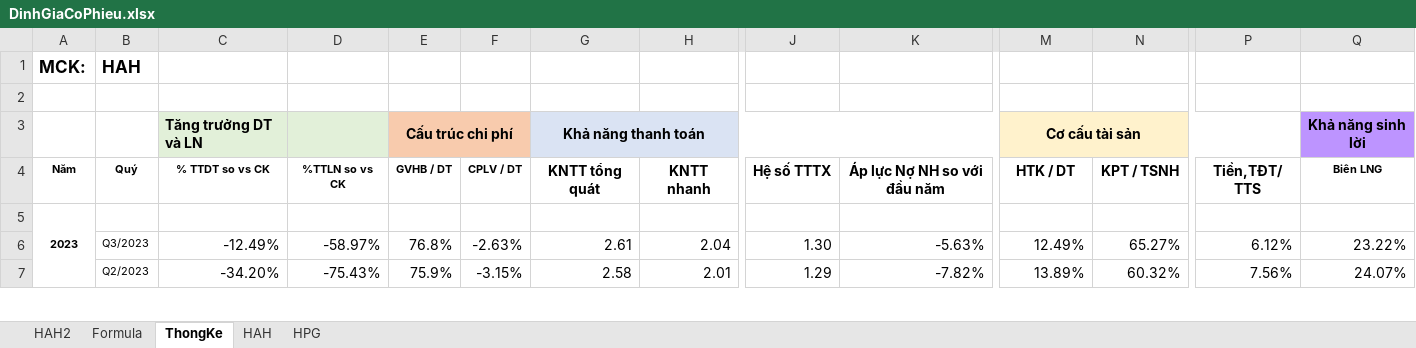
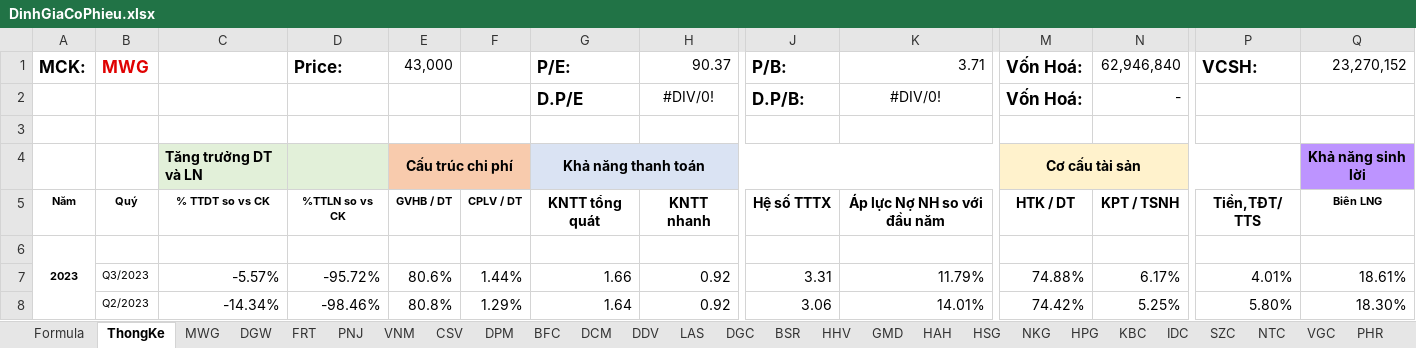
Before and after one commit to fury2003/stocks, an Excel workbook: DinhGiaCoPhieu.xlsx, sheet ThongKe, drawn as a sheet; only a part is shown, gaps mark what is left out; values as stored, in another font and other column widths than the file's, no borders; conditional formats not drawn; removed rows and columns are numbered as before the commit, all else as after; rows hold the shown columns only; the diff covers the shown part only; the diff names each change by its address in the sheet, - before the commit and + after, or states it on an @@ line.

```diff
--- a/DinhGiaCoPhieu.xlsx (sheet ThongKe)
+++ b/DinhGiaCoPhieu.xlsx (sheet ThongKe)
-sheet tab: HAH2
+sheet tab: MWG
+sheet tab: DGW
+sheet tab: FRT
+sheet tab: PNJ
+sheet tab: VNM
+sheet tab: CSV
+sheet tab: DPM
+sheet tab: BFC
+sheet tab: DCM
+sheet tab: DDV
+sheet tab: LAS
+sheet tab: DGC
+sheet tab: BSR
+sheet tab: HHV
+sheet tab: GMD
+sheet tab: HSG
+sheet tab: NKG
+sheet tab: KBC
+sheet tab: IDC
+sheet tab: SZC
+sheet tab: NTC
+sheet tab: VGC
+sheet tab: PHR
-row 1: MCK: | HAH
+row 1: MCK: | MWG |  | Price: | 43,000 |  | P/E: | 90.37 | P/B: | 3.71 | Vốn Hoá: | 62,946,840 | VCSH: | 23,270,152
+row 2:  |  |  |  |  |  | D.P/E | #DIV/0! | D.P/B: | #DIV/0! | Vốn Hoá: | -
-C7: -12.49%
+C7: -5.57%
-D7: -58.97%
+D7: -95.72%
-E7: 76.8%
+E7: 80.6%
-F7: -2.63%
+F7: 1.44%
-G7: 2.61
+G7: 1.66
-H7: 2.04
+H7: 0.92
-J7: 1.30
+J7: 3.31
-K7: -5.63%
+K7: 11.79%
-M7: 12.49%
+M7: 74.88%
-N7: 65.27%
+N7: 6.17%
-P7: 6.12%
+P7: 4.01%
-Q7: 23.22%
+Q7: 18.61%
-C8: -34.20%
+C8: -14.34%
-D8: -75.43%
+D8: -98.46%
-E8: 75.9%
+E8: 80.8%
-F8: -3.15%
+F8: 1.29%
-G8: 2.58
+G8: 1.64
-H8: 2.01
+H8: 0.92
-J8: 1.29
+J8: 3.06
-K8: -7.82%
+K8: 14.01%
-M8: 13.89%
+M8: 74.42%
-N8: 60.32%
+N8: 5.25%
-P8: 7.56%
+P8: 5.80%
-Q8: 24.07%
+Q8: 18.30%
```
Also changed, not shown: 9 added rows, 9 removed rows and 102 edited cells elsewhere in this sheet, sheet HPG, sheet HAH, sheet Formula, other sheet tabs, 2023/PhaiSinh.xlsx, 11 other files.
